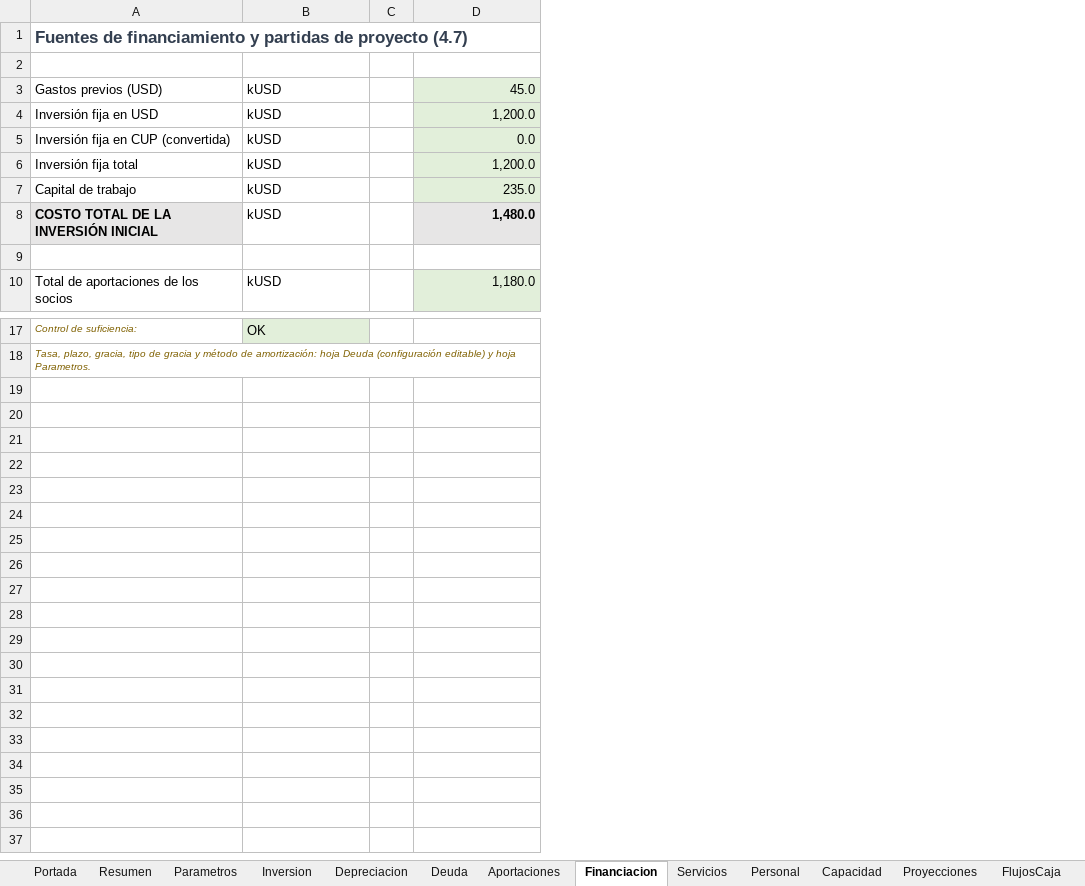
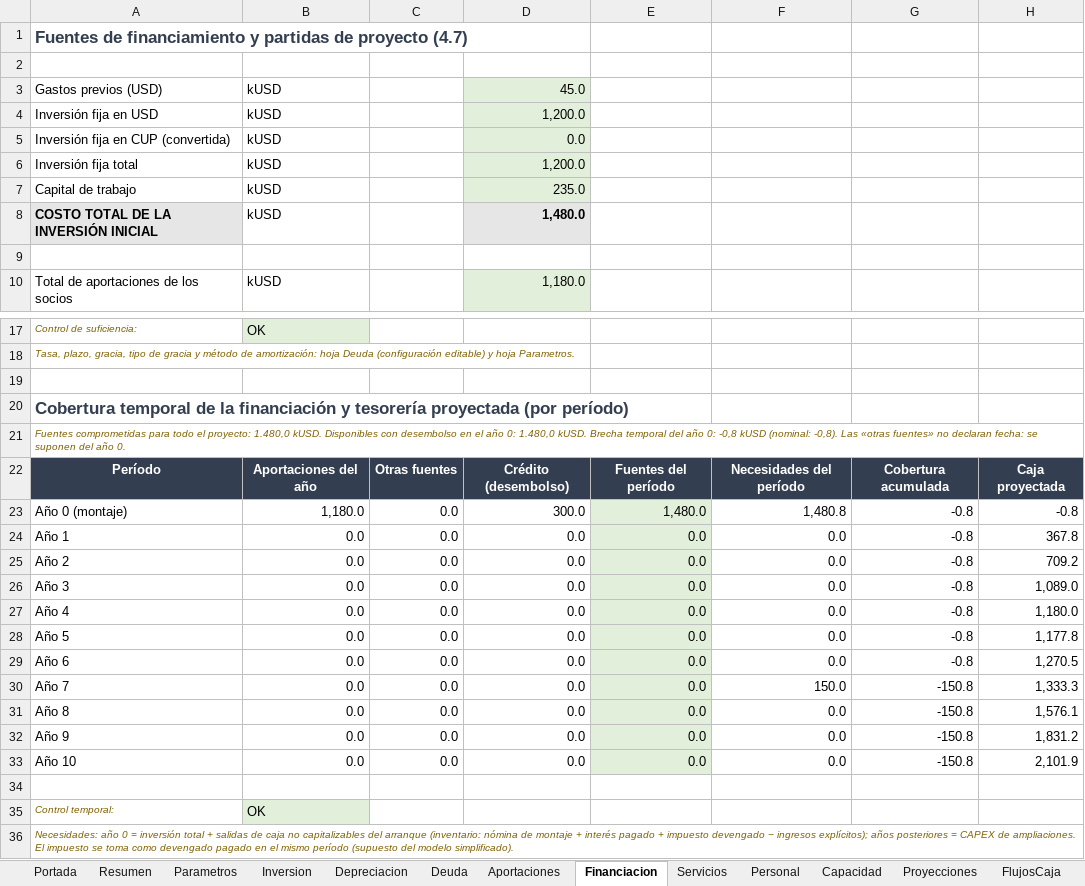
Before and after one commit to Nardian90/PlanNegocios, an Excel workbook: docs/ejemplos/Ejemplo_Clinica_Libro_con_formulas.xlsx, sheet Financiacion, drawn as a sheet; only a part is shown, gaps mark what is left out; values as stored, in another font and other column widths than the file's, no borders; removed rows and columns are numbered as before the commit, all else as after; the diff names each change by its address in the sheet, - before the commit and + after, or states it on an @@ line.

Commit message:
DOC-002-R2: cobertura temporal de la financiación (brecha del año 0 contra fuentes con desembolso efectivo, tesorería proyectada y déficits por período), inventario trazable de salidas de caja del año 0 con barrido y devengado/pagado distinguidos, y escudo fiscal clasificado con contrafactual transitivo y hallazgo explícito cuando no puede calcularse

```diff
--- a/docs/ejemplos/Ejemplo_Clinica_Libro_con_formulas.xlsx (sheet Financiacion)
+++ b/docs/ejemplos/Ejemplo_Clinica_Libro_con_formulas.xlsx (sheet Financiacion)
-column C, empty
+column C, empty
+column E, empty
+column F, empty
+column G, empty
+column H, empty
+row 19: (empty)
+row 20: Cobertura temporal de la financiación y tesorería proyectada (por período)
+row 21: Fuentes comprometidas para todo el proyecto: 1.480,0 kUSD. Disponibles con desembolso en el año 0: 1.480,0 kUSD. Brecha temporal del año 0: -0,8 kUSD (nominal: -0,8). Las «otras fuentes» no declaran fecha: se suponen del año 0.
+row 22: Período | Aportaciones del año | Otras fuentes | Crédito (desembolso) | Fuentes del período | Necesidades del período | Cobertura acumulada | Caja proyectada
+row 23: Año 0 (montaje) | 1,180.0 | 0.0 | 300.0 | 1,480.0 | 1,480.8 | -0.8 | -0.8
+row 24: Año 1 | 0.0 | 0.0 | 0.0 | 0.0 | 0.0 | -0.8 | 367.8
+row 25: Año 2 | 0.0 | 0.0 | 0.0 | 0.0 | 0.0 | -0.8 | 709.2
+row 26: Año 3 | 0.0 | 0.0 | 0.0 | 0.0 | 0.0 | -0.8 | 1,089.0
+row 27: Año 4 | 0.0 | 0.0 | 0.0 | 0.0 | 0.0 | -0.8 | 1,180.0
+row 28: Año 5 | 0.0 | 0.0 | 0.0 | 0.0 | 0.0 | -0.8 | 1,177.8
+row 29: Año 6 | 0.0 | 0.0 | 0.0 | 0.0 | 0.0 | -0.8 | 1,270.5
+row 30: Año 7 | 0.0 | 0.0 | 0.0 | 0.0 | 150.0 | -150.8 | 1,333.3
+row 31: Año 8 | 0.0 | 0.0 | 0.0 | 0.0 | 0.0 | -150.8 | 1,576.1
+row 32: Año 9 | 0.0 | 0.0 | 0.0 | 0.0 | 0.0 | -150.8 | 1,831.2
+row 33: Año 10 | 0.0 | 0.0 | 0.0 | 0.0 | 0.0 | -150.8 | 2,101.9
+row 34: (empty)
+row 35: Control temporal: | OK
+row 36: Necesidades: año 0 = inversión total + salidas de caja no capitalizables del arranque (inventario: nómina de montaje + interés pagado + impuesto devengado − ingresos explícitos); años posteriores = CAPEX de ampliaciones. El impuesto se toma como devengado pagado en el mismo período (supuesto del modelo simplificado).
```
Also changed, not shown: sheet Controles, sheet Portada, 24 other files.
